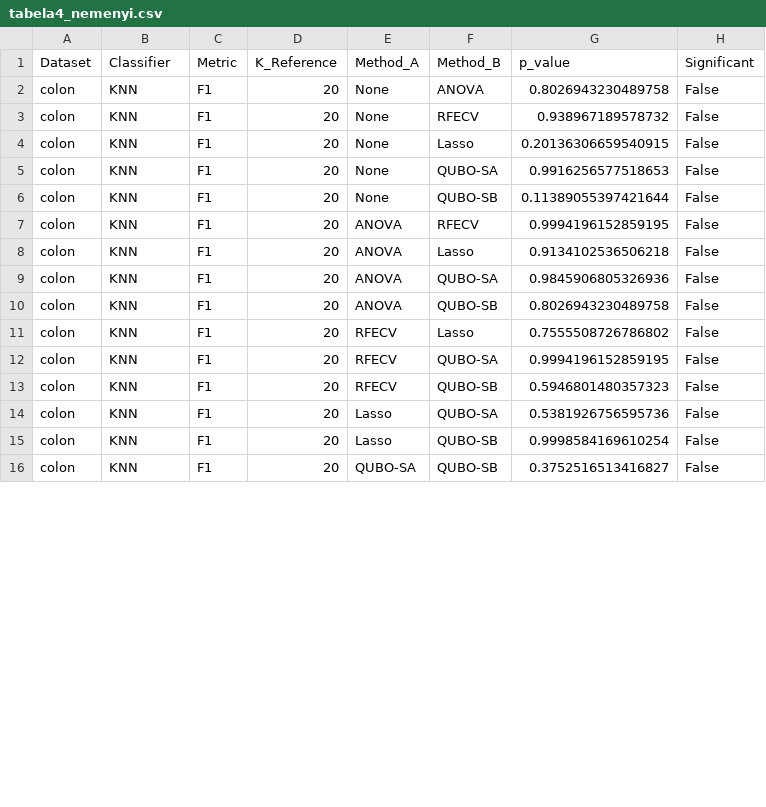
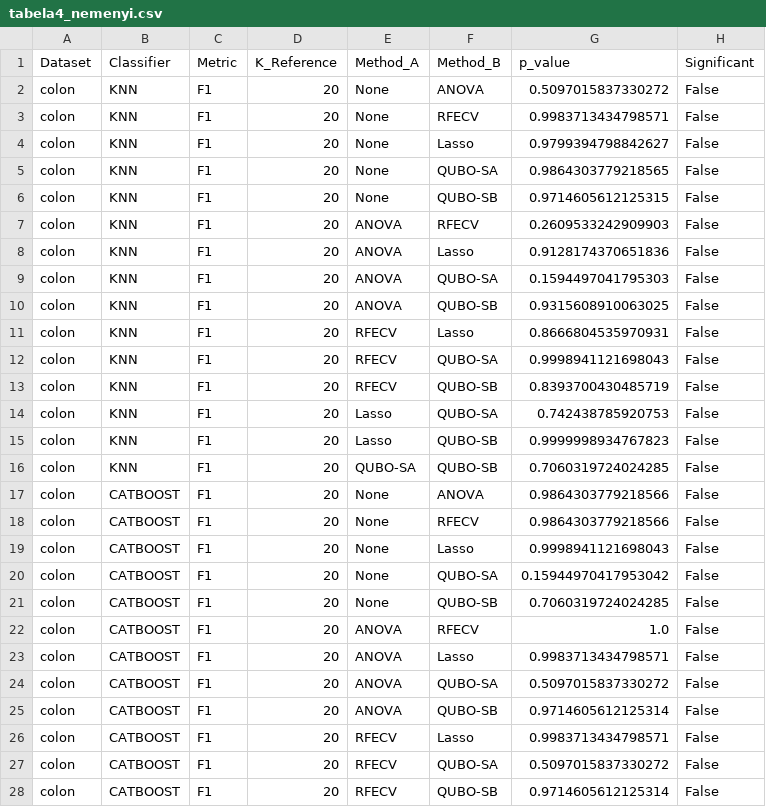
Before and after one commit to marlonmelo12/poc-TCC, a CSV file: results/reports/tabela4_nemenyi.csv, drawn as a sheet; only a part is shown; the diff covers the shown part only.

```diff
--- a/results/reports/tabela4_nemenyi.csv
+++ b/results/reports/tabela4_nemenyi.csv
@@ -1,16 +1,28 @@
 Dataset,Classifier,Metric,K_Reference,Method_A,Method_B,p_value,Significant
-colon,KNN,F1,20,None,ANOVA,0.8026943230489758,False
-colon,KNN,F1,20,None,RFECV,0.938967189578732,False
-colon,KNN,F1,20,None,Lasso,0.20136306659540915,False
-colon,KNN,F1,20,None,QUBO-SA,0.9916256577518653,False
-colon,KNN,F1,20,None,QUBO-SB,0.11389055397421644,False
-colon,KNN,F1,20,ANOVA,RFECV,0.9994196152859195,False
-colon,KNN,F1,20,ANOVA,Lasso,0.9134102536506218,False
-colon,KNN,F1,20,ANOVA,QUBO-SA,0.9845906805326936,False
-colon,KNN,F1,20,ANOVA,QUBO-SB,0.8026943230489758,False
-colon,KNN,F1,20,RFECV,Lasso,0.7555508726786802,False
-colon,KNN,F1,20,RFECV,QUBO-SA,0.9994196152859195,False
-colon,KNN,F1,20,RFECV,QUBO-SB,0.5946801480357323,False
-colon,KNN,F1,20,Lasso,QUBO-SA,0.5381926756595736,False
-colon,KNN,F1,20,Lasso,QUBO-SB,0.9998584169610254,False
-colon,KNN,F1,20,QUBO-SA,QUBO-SB,0.3752516513416827,False
+colon,KNN,F1,20,None,ANOVA,0.5097015837330272,False
+colon,KNN,F1,20,None,RFECV,0.9983713434798571,False
+colon,KNN,F1,20,None,Lasso,0.9799394798842627,False
+colon,KNN,F1,20,None,QUBO-SA,0.9864303779218565,False
+colon,KNN,F1,20,None,QUBO-SB,0.9714605612125315,False
+colon,KNN,F1,20,ANOVA,RFECV,0.2609533242909903,False
+colon,KNN,F1,20,ANOVA,Lasso,0.9128174370651836,False
+colon,KNN,F1,20,ANOVA,QUBO-SA,0.1594497041795303,False
+colon,KNN,F1,20,ANOVA,QUBO-SB,0.9315608910063025,False
+colon,KNN,F1,20,RFECV,Lasso,0.8666804535970931,False
+colon,KNN,F1,20,RFECV,QUBO-SA,0.9998941121698043,False
+colon,KNN,F1,20,RFECV,QUBO-SB,0.8393700430485719,False
+colon,KNN,F1,20,Lasso,QUBO-SA,0.742438785920753,False
+colon,KNN,F1,20,Lasso,QUBO-SB,0.9999998934767823,False
+colon,KNN,F1,20,QUBO-SA,QUBO-SB,0.7060319724024285,False
+colon,CATBOOST,F1,20,None,ANOVA,0.9864303779218566,False
+colon,CATBOOST,F1,20,None,RFECV,0.9864303779218566,False
+colon,CATBOOST,F1,20,None,Lasso,0.9998941121698043,False
+colon,CATBOOST,F1,20,None,QUBO-SA,0.15944970417953042,False
+colon,CATBOOST,F1,20,None,QUBO-SB,0.7060319724024285,False
+colon,CATBOOST,F1,20,ANOVA,RFECV,1.0,False
+colon,CATBOOST,F1,20,ANOVA,Lasso,0.9983713434798571,False
+colon,CATBOOST,F1,20,ANOVA,QUBO-SA,0.5097015837330272,False
+colon,CATBOOST,F1,20,ANOVA,QUBO-SB,0.9714605612125314,False
+colon,CATBOOST,F1,20,RFECV,Lasso,0.9983713434798571,False
+colon,CATBOOST,F1,20,RFECV,QUBO-SA,0.5097015837330272,False
+colon,CATBOOST,F1,20,RFECV,QUBO-SB,0.9714605612125314,False
```
Also changed, not shown: 3 added rows and 18 edited cells elsewhere in this file, results/reports/tabela2_friedman.csv, results/reports/tabela3_rankings.csv, 11 other files.
